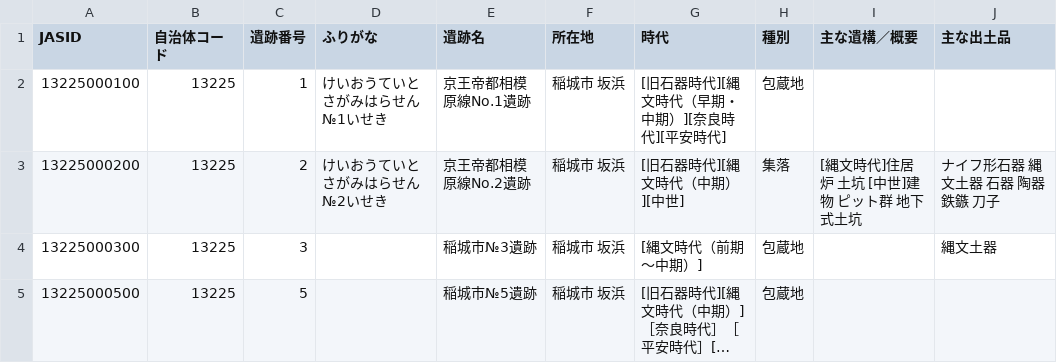
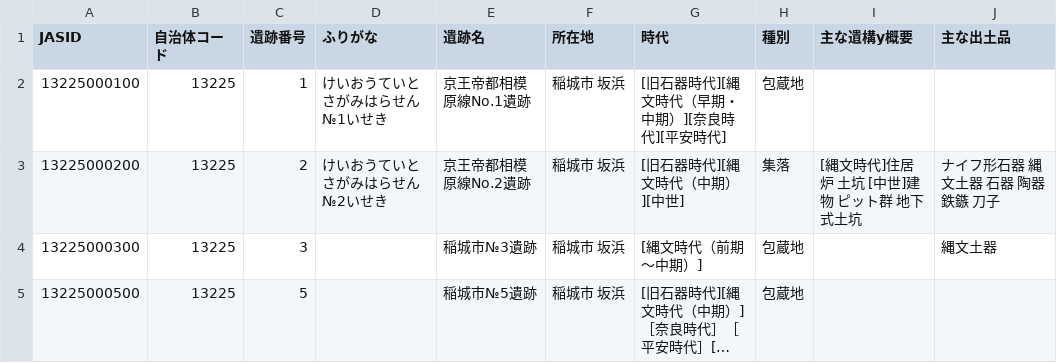
Before and after one commit to kotdijian/ChiikiKoukoB-2020, a CSV file: 13Tokyo/source/13225_Inagi-shi.csv, drawn as a sheet; only a part is shown; long unchanged cells end in ….

```diff
--- a/13Tokyo/source/13225_Inagi-shi.csv
+++ b/13Tokyo/source/13225_Inagi-shi.csv
@@ -1,2 +1,2 @@
-JASID,自治体コード,遺跡番号,ふりがな,遺跡名,所在地,時代,種別,主な遺構／概要,主な出土品
+JASID,自治体コード,遺跡番号,ふりがな,遺跡名,所在地,時代,種別,主な遺構y概要,主な出土品
 13225000100,13225,1,けいおうていとさがみはらせん№1いせき,京王帝都相模原線No.1遺跡,稲城市 坂浜,[旧石器時代][縄文時代（早期・中期）][奈良時代][平安時代],包蔵地,,
```
Also changed, not shown: 13Tokyo/SJS/byMunicipality/13225_Inagi-shiSJS.csv, 13Tokyo/age_centroid.csv, 57 other files.
